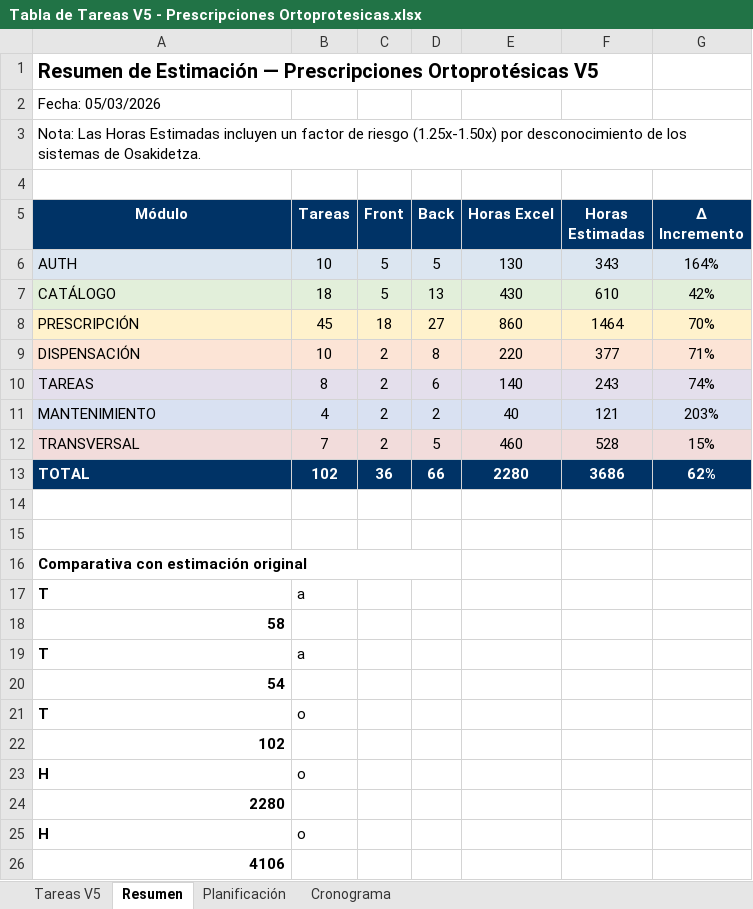
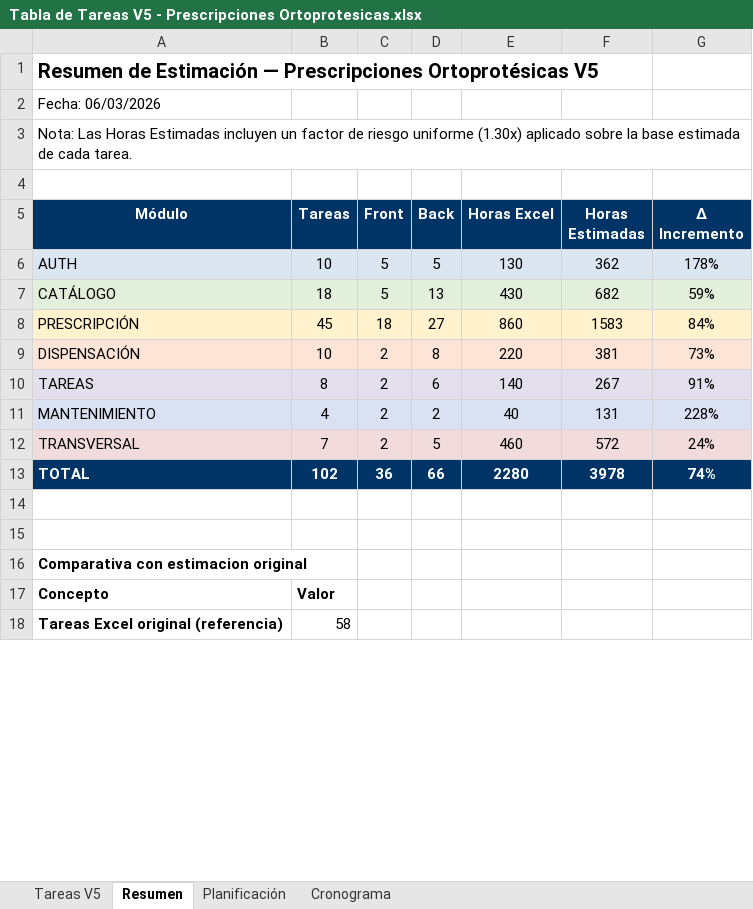
Before and after one commit to HIBERUS-AJIE-2023-20821/Osakidetza, an Excel workbook: Estimación de tareas/Tabla de Tareas V5 - Prescripciones Ortoprotesicas.xlsx, sheet Resumen, drawn as a sheet; only a part is shown; values as stored, in another font and other column widths than the file's, no borders; removed rows and columns are numbered as before the commit, all else as after; the diff covers the shown part only; the diff names each change by its address in the sheet, - before the commit and + after, or states it on an @@ line.

```diff
--- a/Estimación de tareas/Tabla de Tareas V5 - Prescripciones Ortoprotesicas.xlsx (sheet Resumen)
+++ b/Estimación de tareas/Tabla de Tareas V5 - Prescripciones Ortoprotesicas.xlsx (sheet Resumen)
-A2 (Módulo): Fecha: 05/03/2026
+A2 (Módulo): Fecha: 06/03/2026
-A3 (Módulo): …de riesgo (1.25x-1.50x) por desconocimiento de los sistemas de Osakidetza.
+A3 (Módulo): …de riesgo uniforme (1.30x) aplicado sobre la base estimada de cada tarea.
-F6 (Horas Estimadas): 343
+F6 (Horas Estimadas): 362
-G6 (Δ Incremento): 164%
+G6 (Δ Incremento): 178%
-F7 (Horas Estimadas): 610
+F7 (Horas Estimadas): 682
-G7 (Δ Incremento): 42%
+G7 (Δ Incremento): 59%
-F8 (Horas Estimadas): 1464
+F8 (Horas Estimadas): 1583
-G8 (Δ Incremento): 70%
+G8 (Δ Incremento): 84%
-F9 (Horas Estimadas): 377
+F9 (Horas Estimadas): 381
-G9 (Δ Incremento): 71%
+G9 (Δ Incremento): 73%
-F10 (Horas Estimadas): 243
+F10 (Horas Estimadas): 267
-G10 (Δ Incremento): 74%
+G10 (Δ Incremento): 91%
-F11 (Horas Estimadas): 121
+F11 (Horas Estimadas): 131
-G11 (Δ Incremento): 203%
+G11 (Δ Incremento): 228%
-F12 (Horas Estimadas): 528
+F12 (Horas Estimadas): 572
-G12 (Δ Incremento): 15%
+G12 (Δ Incremento): 24%
-F13 (Horas Estimadas): 3686
+F13 (Horas Estimadas): 3978
-G13 (Δ Incremento): 62%
+G13 (Δ Incremento): 74%
-A16 (Módulo): Comparativa con estimación original
+A16 (Módulo): Comparativa con estimacion original
-A16:D16 merged
-row 17: T | a
-row 18: 58
-row 19: T | a
-row 20: 54
-row 21: T | o
-row 22: 102
-row 23: H | o
-row 24: 2280
-row 25: H | o
-row 26: 4106
+row 17: Concepto | Valor
+row 18: Tareas Excel original (referencia) | 58
```
Also changed, not shown: 8 added rows and 7 edited cells elsewhere in this sheet, sheet Planificación, sheet Cronograma, sheet Tareas V5.
